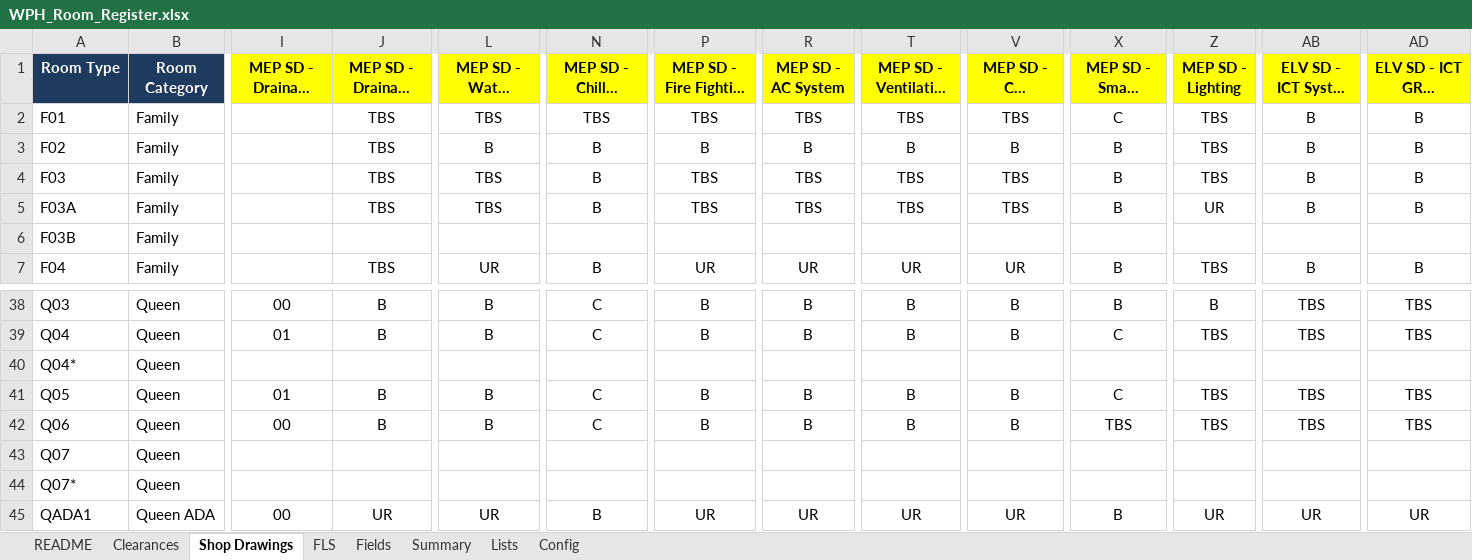
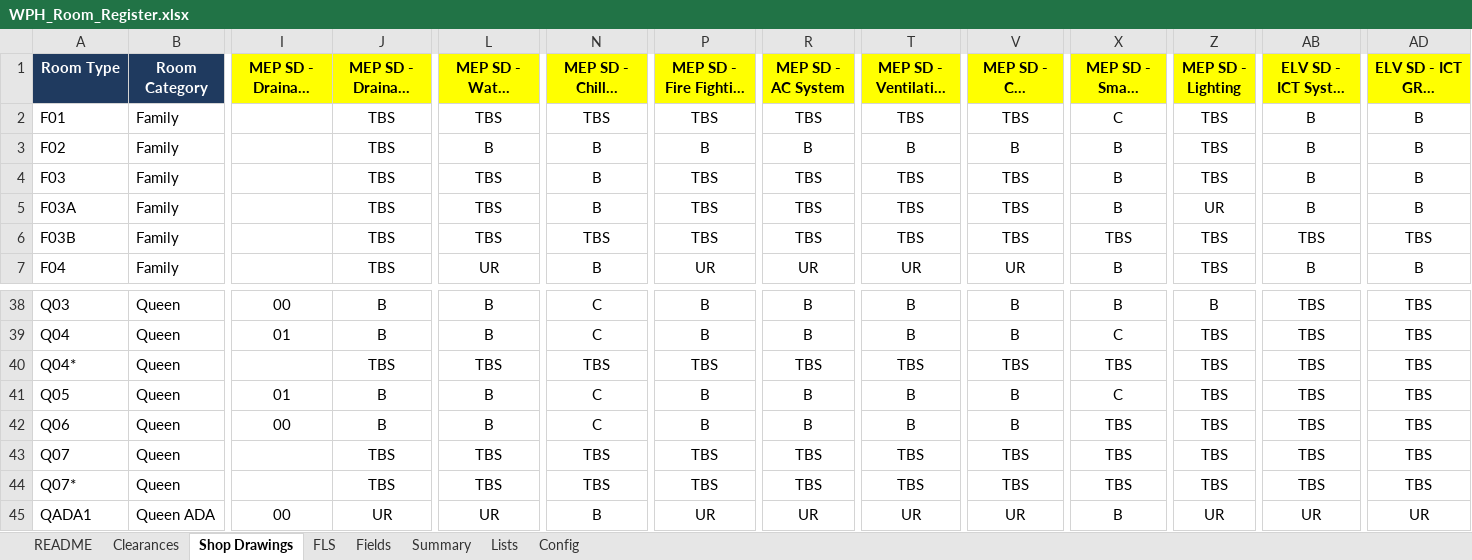
Before and after one commit to wph-bujv/wph-rooms, an Excel workbook: WPH_Room_Register.xlsx, sheet Shop Drawings, drawn as a sheet; only a part is shown, gaps mark what is left out; long unchanged cells end in …; values as stored, in another font and other column widths than the file's, no borders; conditional formats not drawn; the diff covers the shown part only; the diff names each change by its address in the sheet, - before the commit and + after, or states it on an @@ line.

```diff
--- a/WPH_Room_Register.xlsx (sheet Shop Drawings)
+++ b/WPH_Room_Register.xlsx (sheet Shop Drawings)
-J6 (MEP SD - Drainage Network): (empty)
+J6 (MEP SD - Drainage Network): TBS
-L6 (MEP SD - Water Supply Network): (empty)
+L6 (MEP SD - Water Supply Network): TBS
-N6 (MEP SD - Chilled Water Network): (empty)
+N6 (MEP SD - Chilled Water Network): TBS
-P6 (MEP SD - Fire Fighting Network): (empty)
+P6 (MEP SD - Fire Fighting Network): TBS
-R6 (MEP SD - AC System): (empty)
+R6 (MEP SD - AC System): TBS
-T6 (MEP SD - Ventilation System): (empty)
+T6 (MEP SD - Ventilation System): TBS
-V6 (MEP SD - CDP System): (empty)
+V6 (MEP SD - CDP System): TBS
-X6 (MEP SD - Small Power): (empty)
+X6 (MEP SD - Small Power): TBS
-Z6 (MEP SD - Lighting): (empty)
+Z6 (MEP SD - Lighting): TBS
-AB6 (ELV SD - ICT System GRMS): (empty)
+AB6 (ELV SD - ICT System GRMS): TBS
-AD6: (empty)
+AD6: TBS
-J40 (MEP SD - Drainage Network): (empty)
+J40 (MEP SD - Drainage Network): TBS
-L40 (MEP SD - Water Supply Network): (empty)
+L40 (MEP SD - Water Supply Network): TBS
-N40 (MEP SD - Chilled Water Network): (empty)
+N40 (MEP SD - Chilled Water Network): TBS
-P40 (MEP SD - Fire Fighting Network): (empty)
+P40 (MEP SD - Fire Fighting Network): TBS
-R40 (MEP SD - AC System): (empty)
+R40 (MEP SD - AC System): TBS
-T40 (MEP SD - Ventilation System): (empty)
+T40 (MEP SD - Ventilation System): TBS
-V40 (MEP SD - CDP System): (empty)
+V40 (MEP SD - CDP System): TBS
-X40 (MEP SD - Small Power): (empty)
+X40 (MEP SD - Small Power): TBS
-Z40 (MEP SD - Lighting): (empty)
+Z40 (MEP SD - Lighting): TBS
-AB40 (ELV SD - ICT System GRMS): (empty)
+AB40 (ELV SD - ICT System GRMS): TBS
-AD40: (empty)
+AD40: TBS
-J43:J44 (MEP SD - Drainage Network): (empty)
+J43:J44 (MEP SD - Drainage Network): TBS
-L43:L44 (MEP SD - Water Supply Network): (empty)
+L43:L44 (MEP SD - Water Supply Network): TBS
-N43:N44 (MEP SD - Chilled Water Network): (empty)
+N43:N44 (MEP SD - Chilled Water Network): TBS
-P43:P44 (MEP SD - Fire Fighting Network): (empty)
+P43:P44 (MEP SD - Fire Fighting Network): TBS
-R43:R44 (MEP SD - AC System): (empty)
+R43:R44 (MEP SD - AC System): TBS
-T43:T44 (MEP SD - Ventilation System): (empty)
+T43:T44 (MEP SD - Ventilation System): TBS
-V43:V44 (MEP SD - CDP System): (empty)
+V43:V44 (MEP SD - CDP System): TBS
-X43:X44 (MEP SD - Small Power): (empty)
+X43:X44 (MEP SD - Small Power): TBS
-Z43:Z44 (MEP SD - Lighting): (empty)
+Z43:Z44 (MEP SD - Lighting): TBS
-AB43:AB44 (ELV SD - ICT System GRMS): (empty)
+AB43:AB44 (ELV SD - ICT System GRMS): TBS
-AD43:AD44: (empty)
+AD43:AD44: TBS
```
Also changed, not shown: 242 edited cells elsewhere in this sheet, sheet FLS, 1 other file.
